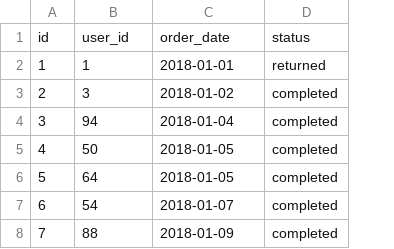
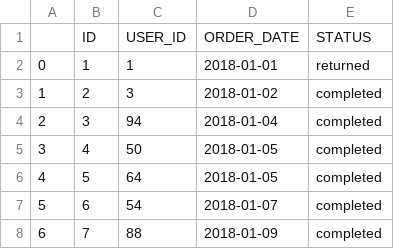
Before and after one commit to danhphan/trusted-data-pipeline, a CSV file: dbt_jaffle_shop/data/raw_orders.csv, drawn as a sheet; only a part is shown; removed rows and columns are numbered as before the commit, all else as after; the diff names each change by its address in the sheet, - before the commit and + after, or states it on an @@ line.

```diff
--- a/dbt_jaffle_shop/data/raw_orders.csv
+++ b/dbt_jaffle_shop/data/raw_orders.csv
+column B, rows 2-8: 1 | 2 | 3 | 4 | 5 | 6 | 7
-row 1: id | user_id | order_date | status
+row 1:  | ID | USER_ID | ORDER_DATE | STATUS
@@ column A renumbered from row 2 down @@
```
Also changed, not shown: dbt_jaffle_shop/data/raw_customers.csv, dbt_jaffle_shop/data/raw_payments.csv, 2 other files.
